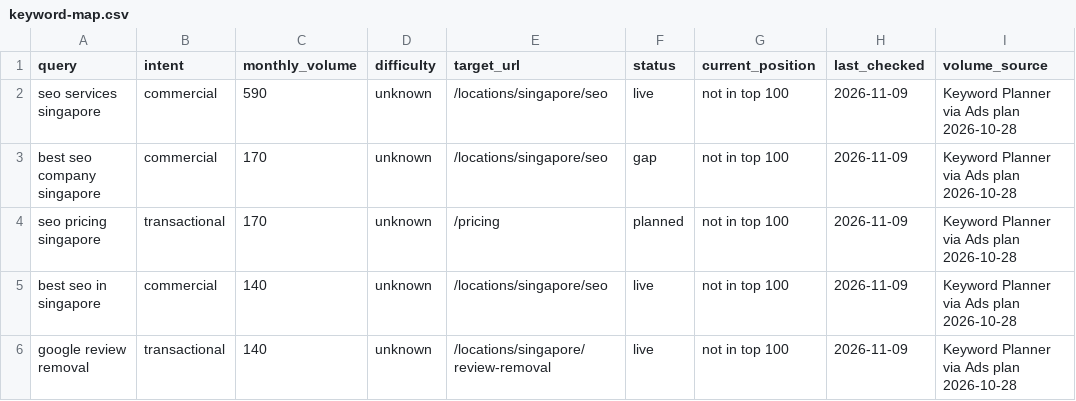
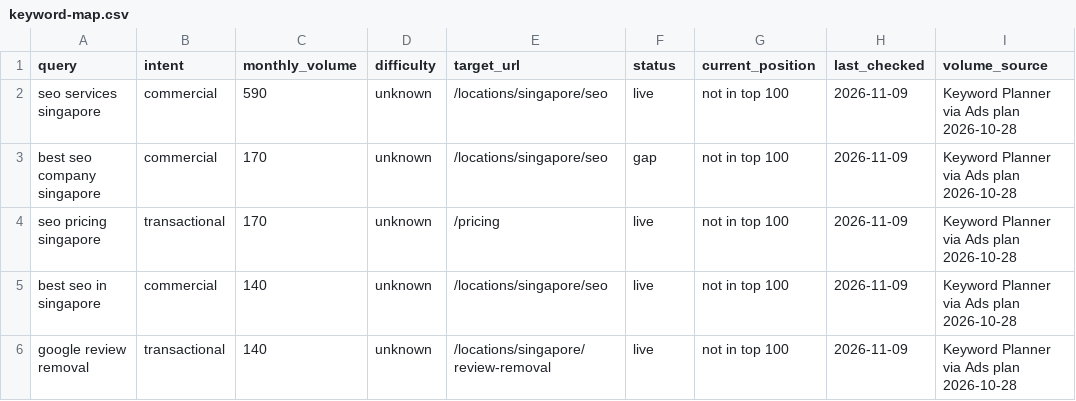
Before and after one commit to goepicware/epicware-next, a CSV file: seo/keyword-map.csv, drawn as a sheet; only a part is shown.

Commit message:
fix: target SEO pricing Singapore on /pricing, unlink noindex draft pages
- /pricing: title, H1 and answer-first intro for "seo pricing singapore";
  new first FAQ with the full plan range (read from PRICING constants)
- /pricing: FAQ and Product schema no longer claim Foundation includes
  rank tracking (lib/pricing-data.ts says it does not)
- Repoint 30 links in 18 files from 6 noindex draft sub-feature pages to
  their live parent service pages; key service lists by name, not href
- seo/: daily log, backlog, 2026-11-10 crawl report

```diff
--- a/seo/keyword-map.csv
+++ b/seo/keyword-map.csv
@@ -3,3 +3,3 @@ seo services singapore,commercial,590,unknown,/locations/singapore/seo,live,not
 best seo company singapore,commercial,170,unknown,/locations/singapore/seo,gap,not in top 100,2026-11-09,Keyword Planner via Ads plan 2026-10-28
-seo pricing singapore,transactional,170,unknown,/pricing,planned,not in top 100,2026-11-09,Keyword Planner via Ads plan 2026-10-28
+seo pricing singapore,transactional,170,unknown,/pricing,live,not in top 100,2026-11-09,Keyword Planner via Ads plan 2026-10-28
 best seo in singapore,commercial,140,unknown,/locations/singapore/seo,live,not in top 100,2026-11-09,Keyword Planner via Ads plan 2026-10-28
```
Also changed, not shown: 23 other files.
